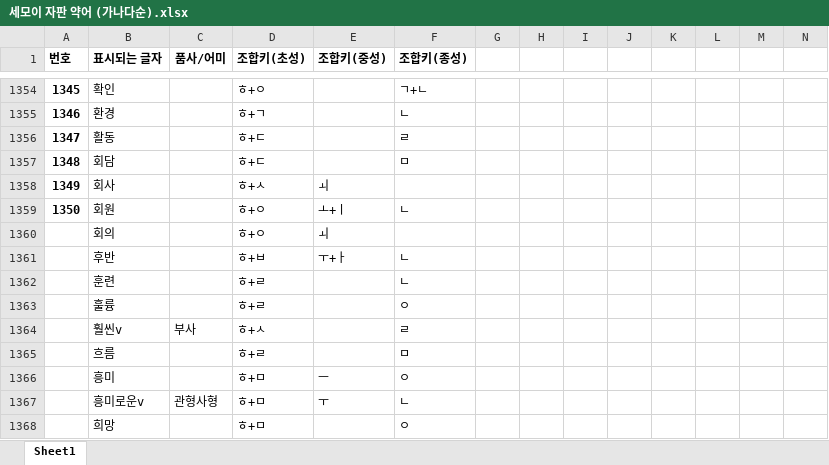
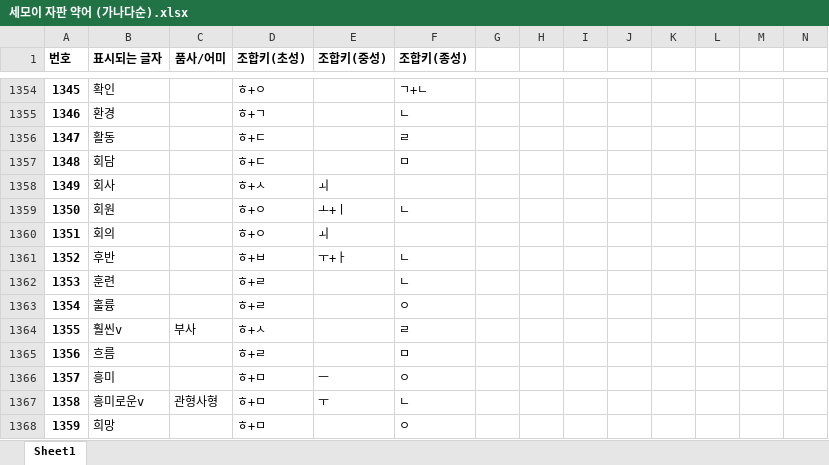
Before and after one commit to Sinseiki/Semo-e_keyboard, an Excel workbook: 세모이 자판 설명/세모이 자판 약어 (가나다순).xlsx, sheet Sheet1, drawn as a sheet; only a part is shown, gaps mark what is left out; values as stored, in another font and other column widths than the file's, no borders; the diff names each change by its address in the sheet, - before the commit and + after, or states it on an @@ line.

Commit message:
docs: 세모이 자판 약어 번호 정정

```diff
--- a/세모이 자판 설명/세모이 자판 약어 (가나다순).xlsx (sheet Sheet1)
+++ b/세모이 자판 설명/세모이 자판 약어 (가나다순).xlsx (sheet Sheet1)
-A1360 (번호): (empty)
+A1360 (번호): 1351
-A1361 (번호): (empty)
+A1361 (번호): 1352
-A1362 (번호): (empty)
+A1362 (번호): 1353
-A1363 (번호): (empty)
+A1363 (번호): 1354
-A1364 (번호): (empty)
+A1364 (번호): 1355
-A1365 (번호): (empty)
+A1365 (번호): 1356
-A1366 (번호): (empty)
+A1366 (번호): 1357
-A1367 (번호): (empty)
+A1367 (번호): 1358
-A1368 (번호): (empty)
+A1368 (번호): 1359
```
